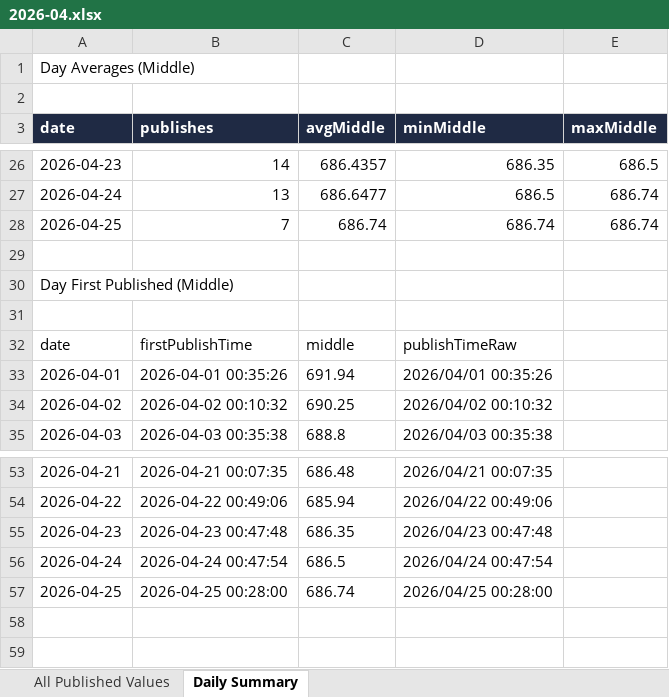
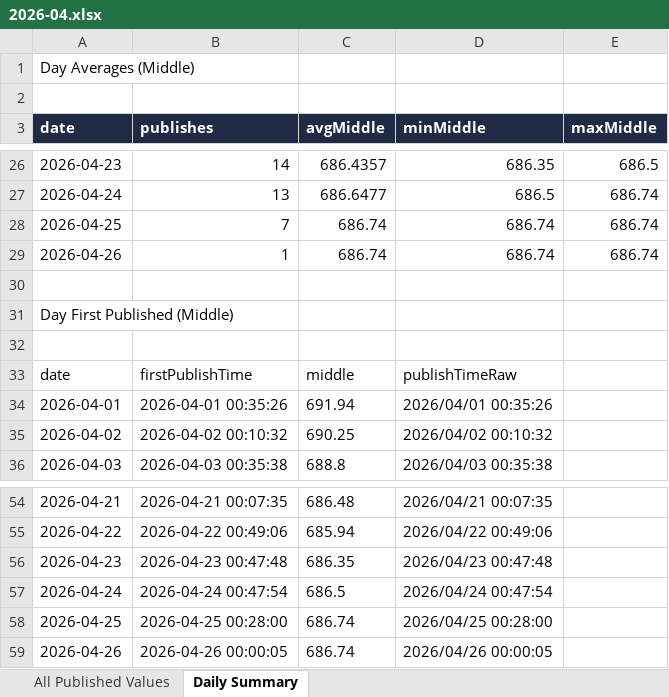
Before and after one commit to lsvkarunkumar/boc-usd-cny-dashboard, an Excel workbook: data/2026/2026-04.xlsx, sheet Daily Summary, drawn as a sheet; only a part is shown, gaps mark what is left out; values as stored, in another font and other column widths than the file's, no borders; the diff names each change by its address in the sheet, - before the commit and + after, or states it on an @@ line.

```diff
--- a/data/2026/2026-04.xlsx (sheet Daily Summary)
+++ b/data/2026/2026-04.xlsx (sheet Daily Summary)
+row 29: 2026-04-26 | 1 | 686.74 | 686.74 | 686.74
+row 59: 2026-04-26 | 2026-04-26 00:00:05 | 686.74 | 2026/04/26 00:00:05
```
Also changed, not shown: sheet All Published Values, 3 other files.
